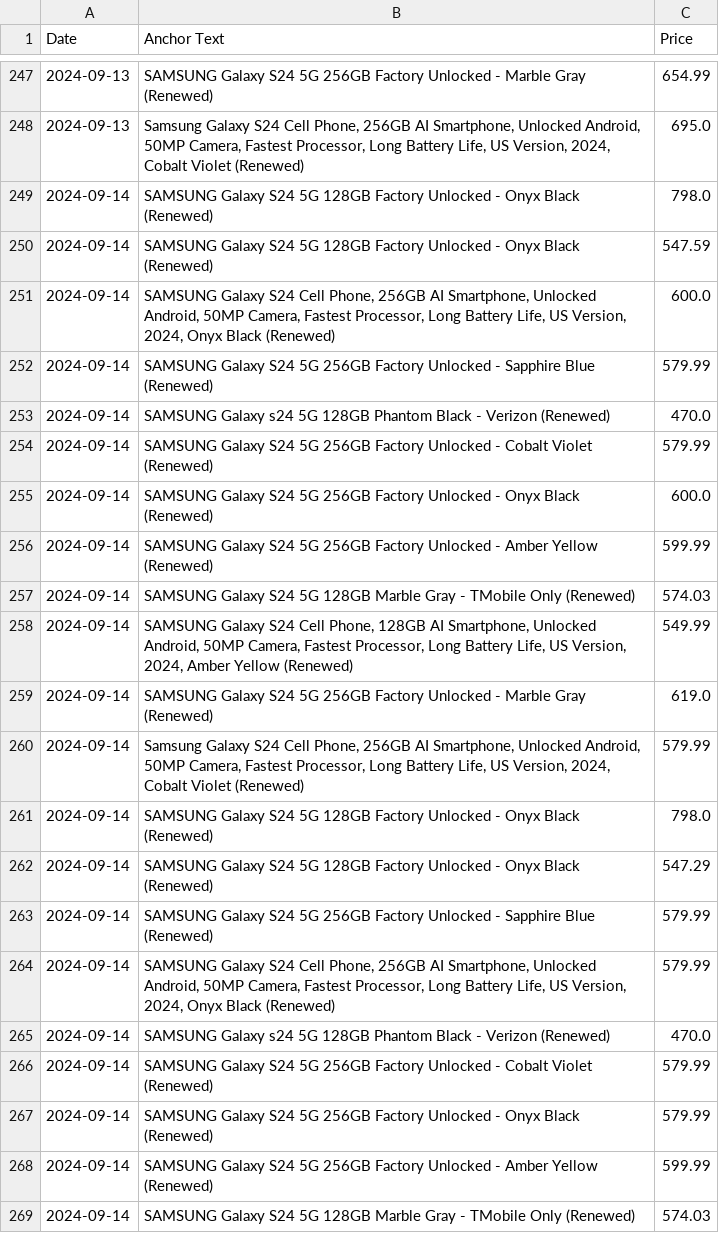
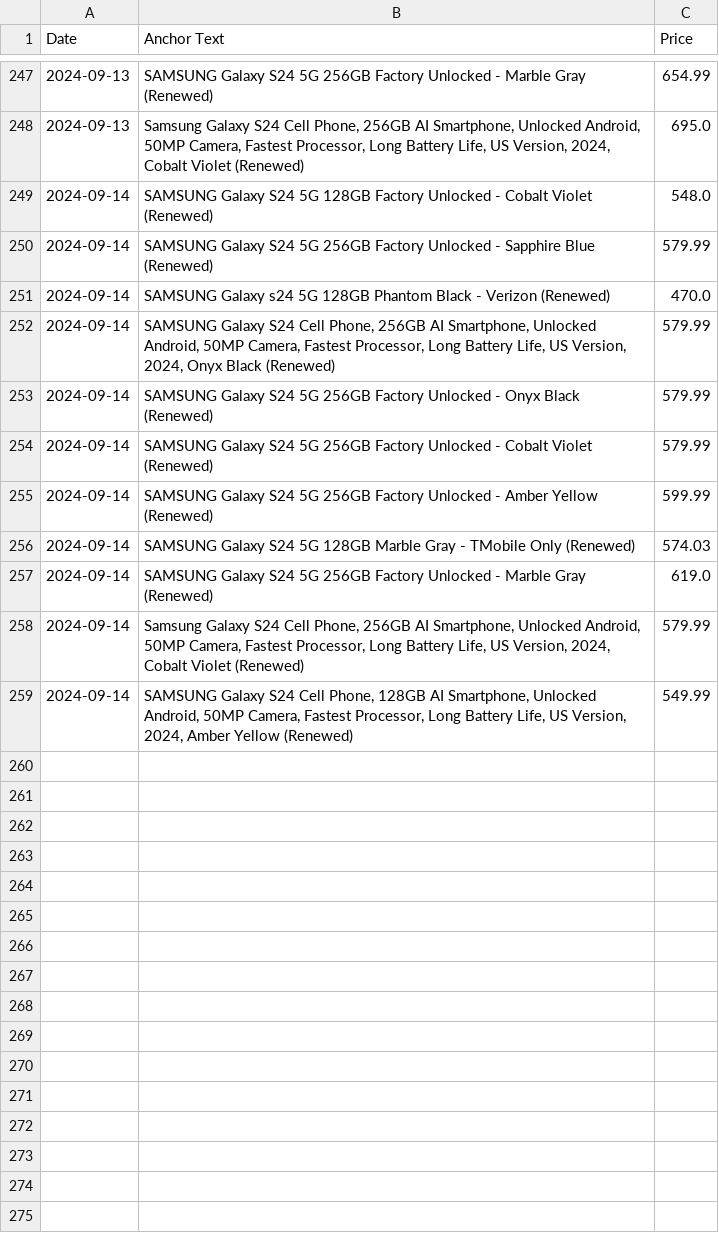
Before and after one commit to morilucas/camel, a CSV file: scraped_data.csv, drawn as a sheet; only a part is shown, gaps mark what is left out; the shorter side is filled out with more unchanged rows; the diff covers the shown part only.

Commit message:
Automated commit with scraped data

```diff
--- a/scraped_data.csv
+++ b/scraped_data.csv
@@ -248,21 +248,8 @@ Date,Anchor Text,Price
 2024-09-13,"Samsung Galaxy S24 Cell Phone, 256GB AI Smartphone, Unlocked Android, 50MP Camera, Fastest Processor, Long Battery Life, US Version, 2024, Cobalt Violet (Renewed)",695.0
-2024-09-14,SAMSUNG Galaxy S24 5G 128GB Factory Unlocked - Onyx Black (Renewed),798.0
-2024-09-14,SAMSUNG Galaxy S24 5G 128GB Factory Unlocked - Onyx Black (Renewed),547.59
-2024-09-14,"SAMSUNG Galaxy S24 Cell Phone, 256GB AI Smartphone, Unlocked Android, 50MP Camera, Fastest Processor, Long Battery Life, US Version, 2024, Onyx Black (Renewed)",600.0
+2024-09-14,SAMSUNG Galaxy S24 5G 128GB Factory Unlocked - Cobalt Violet (Renewed),548.0
 2024-09-14,SAMSUNG Galaxy S24 5G 256GB Factory Unlocked - Sapphire Blue (Renewed),579.99
 2024-09-14,SAMSUNG Galaxy s24 5G 128GB Phantom Black - Verizon (Renewed),470.0
+2024-09-14,"SAMSUNG Galaxy S24 Cell Phone, 256GB AI Smartphone, Unlocked Android, 50MP Camera, Fastest Processor, Long Battery Life, US Version, 2024, Onyx Black (Renewed)",579.99
+2024-09-14,SAMSUNG Galaxy S24 5G 256GB Factory Unlocked - Onyx Black (Renewed),579.99
 2024-09-14,SAMSUNG Galaxy S24 5G 256GB Factory Unlocked - Cobalt Violet (Renewed),579.99
-2024-09-14,SAMSUNG Galaxy S24 5G 256GB Factory Unlocked - Onyx Black (Renewed),600.0
-2024-09-14,SAMSUNG Galaxy S24 5G 256GB Factory Unlocked - Amber Yellow (Renewed),599.99
-2024-09-14,SAMSUNG Galaxy S24 5G 128GB Marble Gray - TMobile Only (Renewed),574.03
-2024-09-14,"SAMSUNG Galaxy S24 Cell Phone, 128GB AI Smartphone, Unlocked Android, 50MP Camera, Fastest Processor, Long Battery Life, US Version, 2024, Amber Yellow (Renewed)",549.99
-2024-09-14,SAMSUNG Galaxy S24 5G 256GB Factory Unlocked - Marble Gray (Renewed),619.0
-2024-09-14,"Samsung Galaxy S24 Cell Phone, 256GB AI Smartphone, Unlocked Android, 50MP Camera, Fastest Processor, Long Battery Life, US Version, 2024, Cobalt Violet (Renewed)",579.99
-2024-09-14,SAMSUNG Galaxy S24 5G 128GB Factory Unlocked - Onyx Black (Renewed),798.0
-2024-09-14,SAMSUNG Galaxy S24 5G 128GB Factory Unlocked - Onyx Black (Renewed),547.29
-2024-09-14,SAMSUNG Galaxy S24 5G 256GB Factory Unlocked - Sapphire Blue (Renewed),579.99
-2024-09-14,"SAMSUNG Galaxy S24 Cell Phone, 256GB AI Smartphone, Unlocked Android, 50MP Camera, Fastest Processor, Long Battery Life, US Version, 2024, Onyx Black (Renewed)",579.99
-2024-09-14,SAMSUNG Galaxy s24 5G 128GB Phantom Black - Verizon (Renewed),470.0
-2024-09-14,SAMSUNG Galaxy S24 5G 256GB Factory Unlocked - Cobalt Violet (Renewed),579.99
-2024-09-14,SAMSUNG Galaxy S24 5G 256GB Factory Unlocked - Onyx Black (Renewed),579.99
 2024-09-14,SAMSUNG Galaxy S24 5G 256GB Factory Unlocked - Amber Yellow (Renewed),599.99
```
Also changed, not shown: 11 removed rows elsewhere in this file, aggregated_data.csv, 18 other files.
